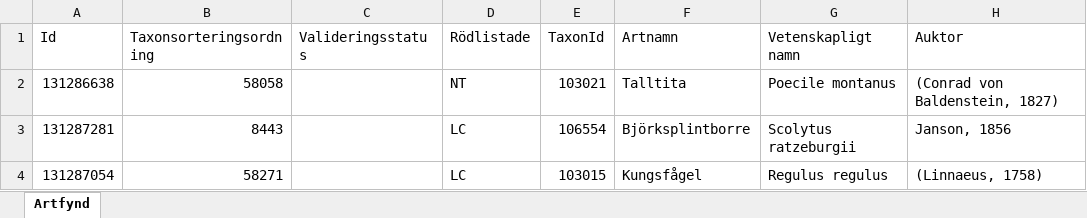
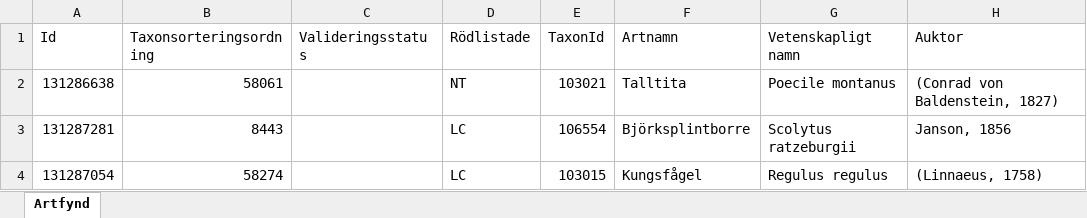
Before and after one commit to klasma/Logging_1960, an Excel workbook: artfynd/A 2850-2026 artfynd.xlsx, sheet Artfynd, drawn as a sheet; only a part is shown; values as stored, in another font and other column widths than the file's, no borders; the diff names each change by its address in the sheet, - before the commit and + after, or states it on an @@ line.

```diff
--- a/artfynd/A 2850-2026 artfynd.xlsx (sheet Artfynd)
+++ b/artfynd/A 2850-2026 artfynd.xlsx (sheet Artfynd)
-B2 (Taxonsorteringsordning): 58058
+B2 (Taxonsorteringsordning): 58061
-B4 (Taxonsorteringsordning): 58271
+B4 (Taxonsorteringsordning): 58274
```
Also changed, not shown: artfynd/A 31706-2025 artfynd.xlsx, artfynd/A 53870-2022 artfynd.xlsx, 39 other files.
